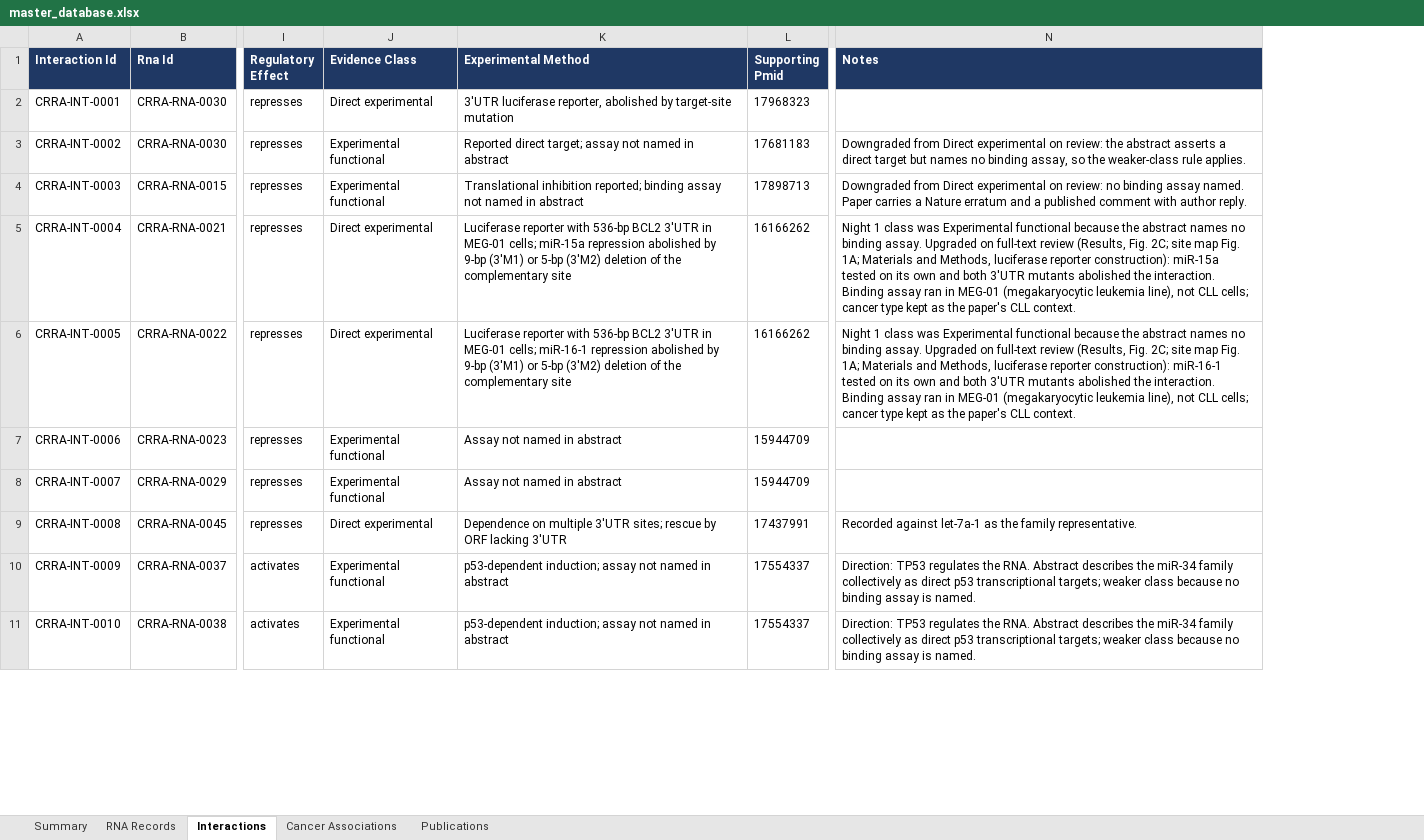
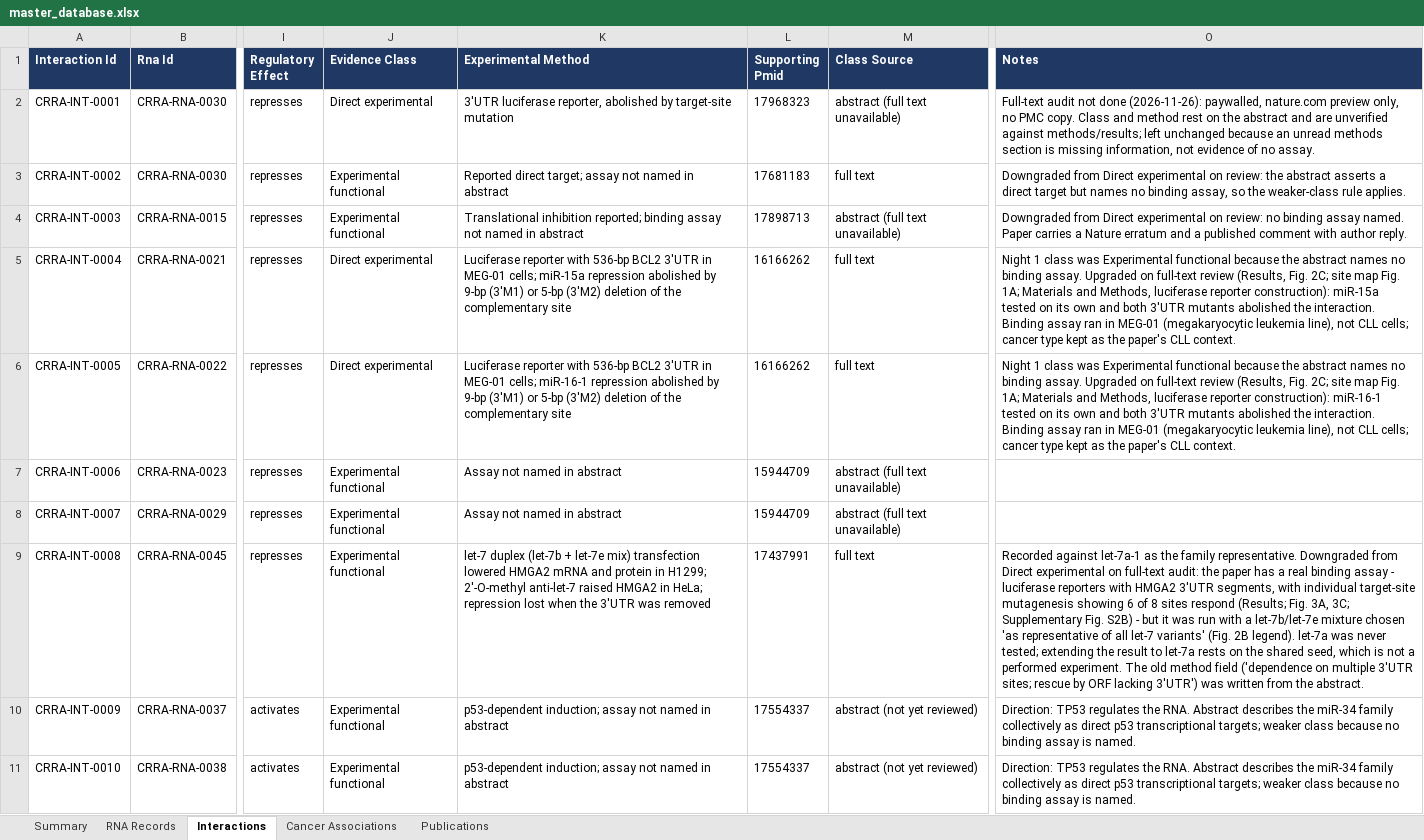
Before and after one commit to potenty/cancer-regulatory-rna-atlas, an Excel workbook: database/master_database.xlsx, sheet Interactions, drawn as a sheet; only a part is shown, gaps mark what is left out; values as stored, in another font and other column widths than the file's, no borders; addresses are those after the commit; the diff names each change by its address in the sheet, - before the commit and + after, or states it on an @@ line.

```diff
--- a/database/master_database.xlsx (sheet Interactions)
+++ b/database/master_database.xlsx (sheet Interactions)
+column M (Class Source), rows 2-11: abstract (full text unavailable) | full text | abstract (full text unavailable) | full text | full text | abstract (full text unavailable) | abstract (full text unavailable) | full text | abstract (not yet reviewed) | abstract (not yet reviewed)
-O2 (Notes): (empty)
+O2 (Notes): Full-text audit not done (2026-11-26): paywalled, nature.com preview only, no PMC copy. Class and method rest on the abstract and are unverified against methods/results; left unchanged because an unread methods section is missing information, not evidence of no assay.
-J9 (Evidence Class): Direct experimental
+J9 (Evidence Class): Experimental functional
-K9 (Experimental Method): Dependence on multiple 3'UTR sites; rescue by ORF lacking 3'UTR
+K9 (Experimental Method): let-7 duplex (let-7b + let-7e mix) transfection lowered HMGA2 mRNA and protein in H1299; 2'-O-methyl anti-let-7 raised HMGA2 in HeLa; repression lost when the 3'UTR was removed
-O9 (Notes): …family representative.
+O9 (Notes): …family representative. Downgraded from Direct experimental on full-text audit: the paper has a real binding assay - luciferase reporters with HMGA2 3'UTR segments, with individual target-site mutagenesis showing 6 of 8 sites respond (Results; Fig. 3A, 3C; Supplementary Fig. S2B) - but it was run with a let-7b/let-7e mixture chosen 'as representative of all let-7 variants' (Fig. 2B legend). let-7a was never tested; extending the result to let-7a rests on the shared seed, which is not a performed experiment. The old method field ('dependence on multiple 3'UTR sites; rescue by ORF lacking 3'UTR') was written from the abstract.
```
Also changed, not shown: sheet Cancer Associations, sheet Summary, 10 other files.
